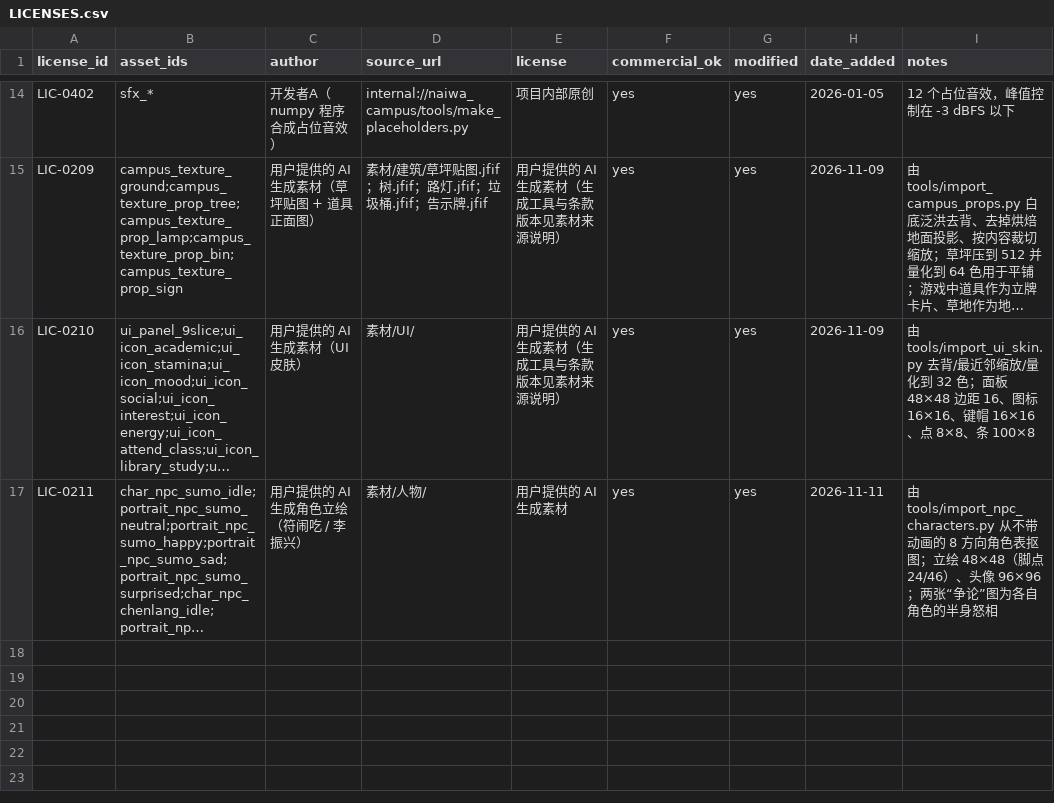
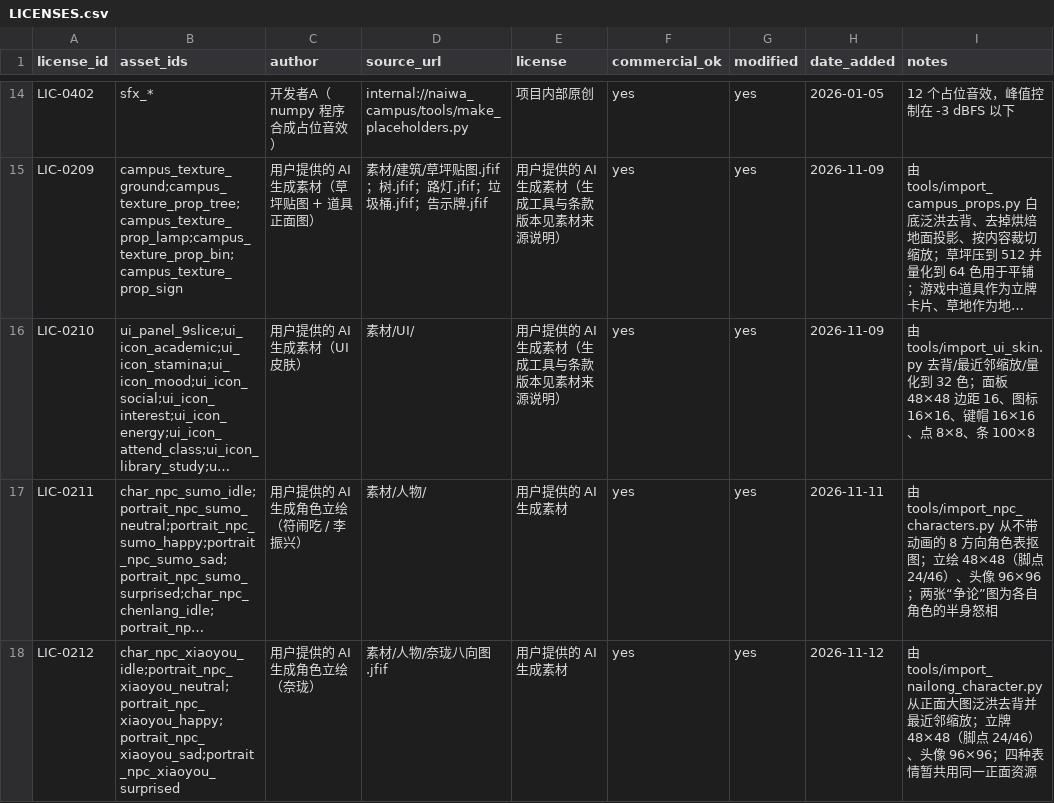
Before and after one commit to BoGuYoYo/NaiWa-campus, a CSV file: assets/LICENSES.csv, drawn as a sheet; only a part is shown, gaps mark what is left out; long unchanged cells end in …; the diff names each change by its address in the sheet, - before the commit and + after, or states it on an @@ line.

Commit message:
A(art): 更新第三名 NPC 奈珑立绘与头像
- 从用户提供的奈珑八向图提取正面像素立牌与 96x96 对话头像
- 保持 npc_xiaoyou 内部 ID，统一玩家可见名称为奈珑
- 将五条资源登记为 LIC-0212 正式资源并补充处理工具
- 新增头像对照图与实际对话框验收截图

验证：pytest tests -q、tests.standalone_a 14/14、实际对话框离屏渲染

```diff
--- a/assets/LICENSES.csv
+++ b/assets/LICENSES.csv
+row 18: LIC-0212 | char_npc_xiaoyou_idle;portrait_npc_xiaoyou_neutral;portrait_npc_xiaoyou_happy;portrait_npc_xiaoyou_sad;portrait_npc_xiaoyou_surprised | 用户提供的 AI 生成角色立绘（奈珑） | 素材/人物/奈珑八向图.jfif | 用户提供的 AI 生成素材 | yes | yes | 2026-11-12 | 由 tools/import_nailong_character.py 从正面大图泛洪去背并最近邻缩放；立牌 48×48（脚点 24/46）、头像 96×96；四种表情暂共用同一正面资源
```
Also changed, not shown: 21 other files.
